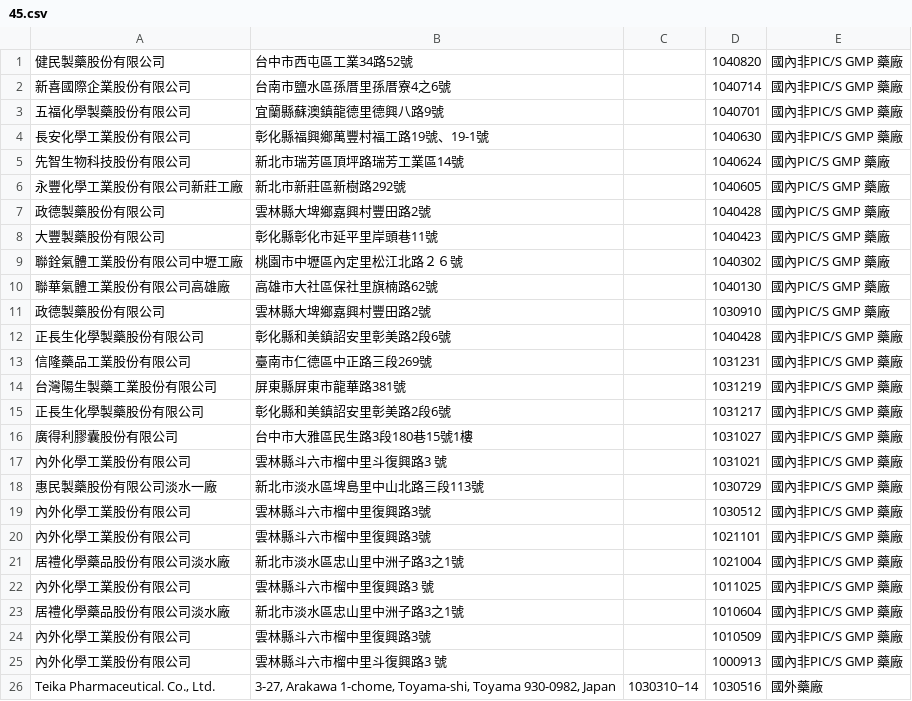
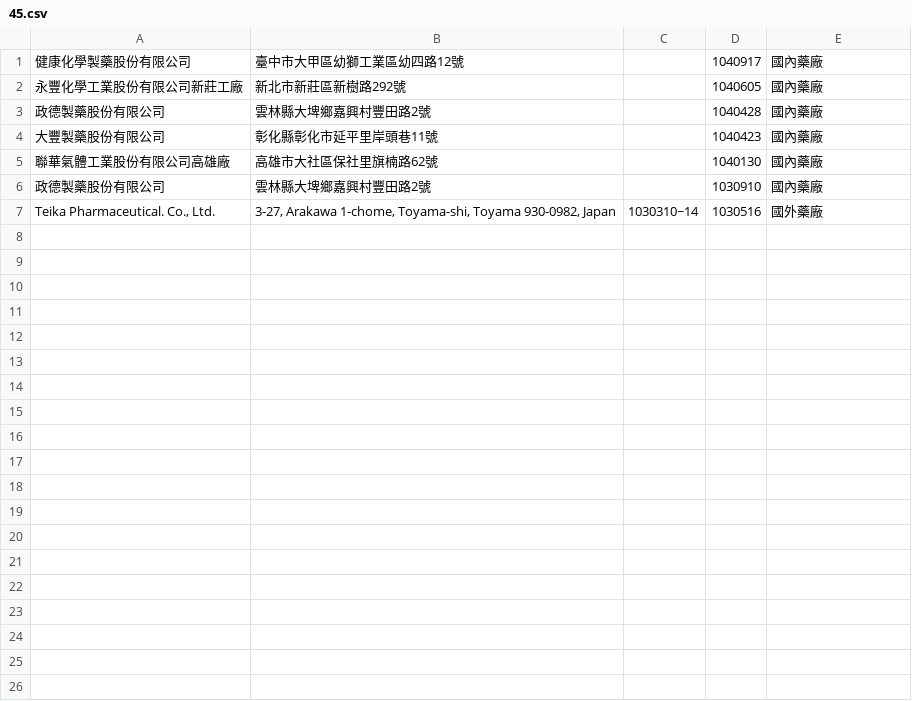
Before and after one commit to kiang/data.fda.gov.tw-list, a CSV file: dataset/45.csv, drawn as a sheet.

Commit message:
update datasets @ 2015-10-20 00:55:01

```diff
--- a/dataset/45.csv
+++ b/dataset/45.csv
@@ -1,26 +1,7 @@
-健民製藥股份有限公司	台中市西屯區工業34路52號		1040820	國內非PIC/S GMP 藥廠   	
-新喜國際企業股份有限公司	台南市鹽水區孫厝里孫厝寮4之6號		1040714	國內非PIC/S GMP 藥廠   	
-五福化學製藥股份有限公司	宜蘭縣蘇澳鎮龍德里德興八路9號		1040701	國內非PIC/S GMP 藥廠   	
-長安化學工業股份有限公司	彰化縣福興鄉萬豐村福工路19號、19-1號 		1040630	國內非PIC/S GMP 藥廠   	
-先智生物科技股份有限公司	新北市瑞芳區頂坪路瑞芳工業區14號		1040624	國內PIC/S GMP 藥廠   	
-永豐化學工業股份有限公司新莊工廠	新北市新莊區新樹路292號		1040605	國內PIC/S GMP 藥廠   	
-政德製藥股份有限公司	雲林縣大埤鄉嘉興村豐田路2號		1040428	國內PIC/S GMP 藥廠   	
-大豐製藥股份有限公司	彰化縣彰化市延平里岸頭巷11號		1040423	國內PIC/S GMP 藥廠   	
-聯銓氣體工業股份有限公司中壢工廠	桃園市中壢區內定里松江北路２６號		1040302	國內PIC/S GMP 藥廠   	
-聯華氣體工業股份有限公司高雄廠	高雄市大社區保社里旗楠路62號		1040130	國內PIC/S GMP 藥廠   	
-政德製藥股份有限公司	雲林縣大埤鄉嘉興村豐田路2號		1030910	國內PIC/S GMP 藥廠   	
-正長生化學製藥股份有限公司	彰化縣和美鎮詔安里彰美路2段6號		1040428	國內非PIC/S GMP 藥廠   	
-信隆藥品工業股份有限公司	臺南市仁德區中正路三段269號		1031231	國內非PIC/S GMP 藥廠   	
-台灣陽生製藥工業股份有限公司	屏東縣屏東市龍華路381號		1031219	國內非PIC/S GMP 藥廠   	
-正長生化學製藥股份有限公司	彰化縣和美鎮詔安里彰美路2段6號		1031217	國內非PIC/S GMP 藥廠   	
-廣得利膠囊股份有限公司	台中市大雅區民生路3段180巷15號1樓		1031027	國內非PIC/S GMP 藥廠   	
-內外化學工業股份有限公司	雲林縣斗六市榴中里斗復興路3 號		1031021	國內非PIC/S GMP 藥廠   	
-惠民製藥股份有限公司淡水一廠	新北市淡水區埤島里中山北路三段113號		1030729	國內非PIC/S GMP 藥廠   	
-內外化學工業股份有限公司	雲林縣斗六市榴中里復興路3號		1030512	國內非PIC/S GMP 藥廠   	
-內外化學工業股份有限公司	雲林縣斗六市榴中里復興路3號		1021101	國內非PIC/S GMP 藥廠   	
-居禮化學藥品股份有限公司淡水廠	新北市淡水區忠山里中洲子路3之1號		1021004	國內非PIC/S GMP 藥廠   	
-內外化學工業股份有限公司	雲林縣斗六市榴中里復興路3 號		1011025	國內非PIC/S GMP 藥廠   	
-居禮化學藥品股份有限公司淡水廠	新北市淡水區忠山里中洲子路3之1號		1010604	國內非PIC/S GMP 藥廠   	
-內外化學工業股份有限公司	雲林縣斗六市榴中里復興路3號		1010509	國內非PIC/S GMP 藥廠   	
-內外化學工業股份有限公司	雲林縣斗六市榴中里斗復興路3 號		1000913	國內非PIC/S GMP 藥廠   	
+健康化學製藥股份有限公司	臺中市大甲區幼獅工業區幼四路12號		1040917	國內藥廠   	
+永豐化學工業股份有限公司新莊工廠	新北市新莊區新樹路292號		1040605	國內藥廠   	
+政德製藥股份有限公司	雲林縣大埤鄉嘉興村豐田路2號		1040428	國內藥廠   	
+大豐製藥股份有限公司	彰化縣彰化市延平里岸頭巷11號		1040423	國內藥廠   	
+聯華氣體工業股份有限公司高雄廠	高雄市大社區保社里旗楠路62號		1040130	國內藥廠   	
+政德製藥股份有限公司	雲林縣大埤鄉嘉興村豐田路2號		1030910	國內藥廠   	
 Teika Pharmaceutical. Co., Ltd. 	3-27, Arakawa 1-chome, Toyama-shi, Toyama 930-0982, Japan 	1030310~14	1030516	國外藥廠	
```
Also changed, not shown: dataset/31.csv, dataset/34.csv, 3 other files.
